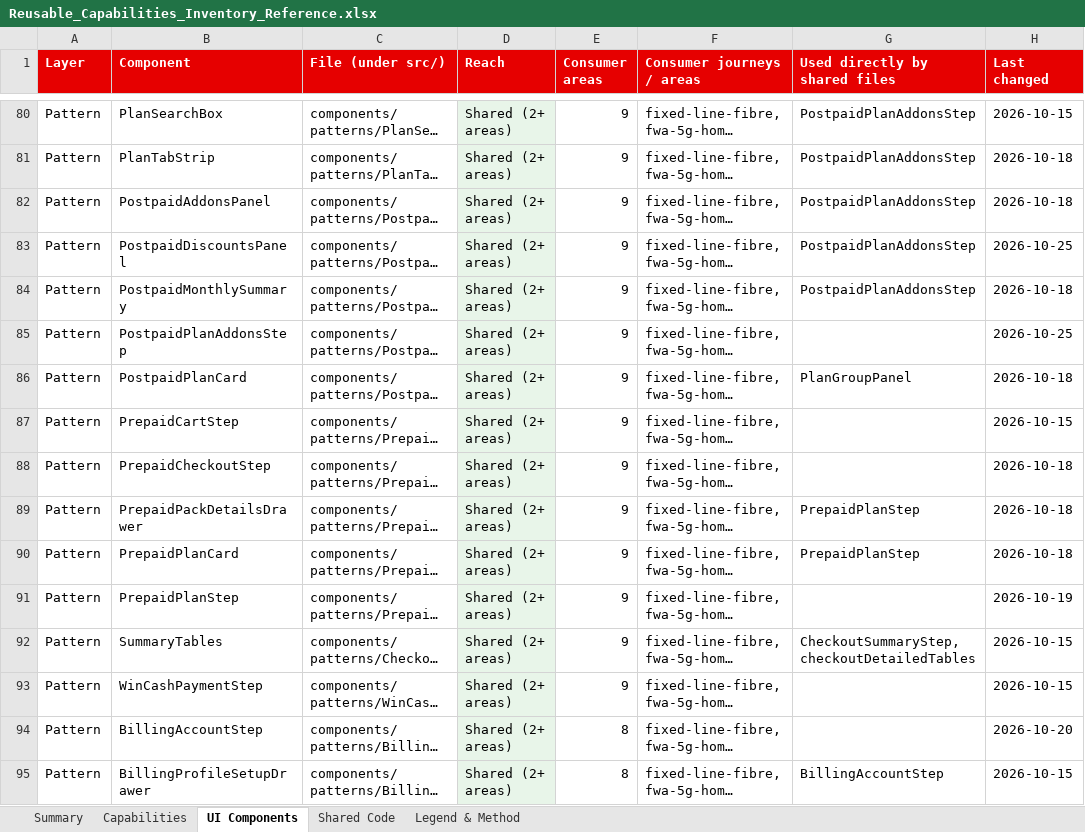
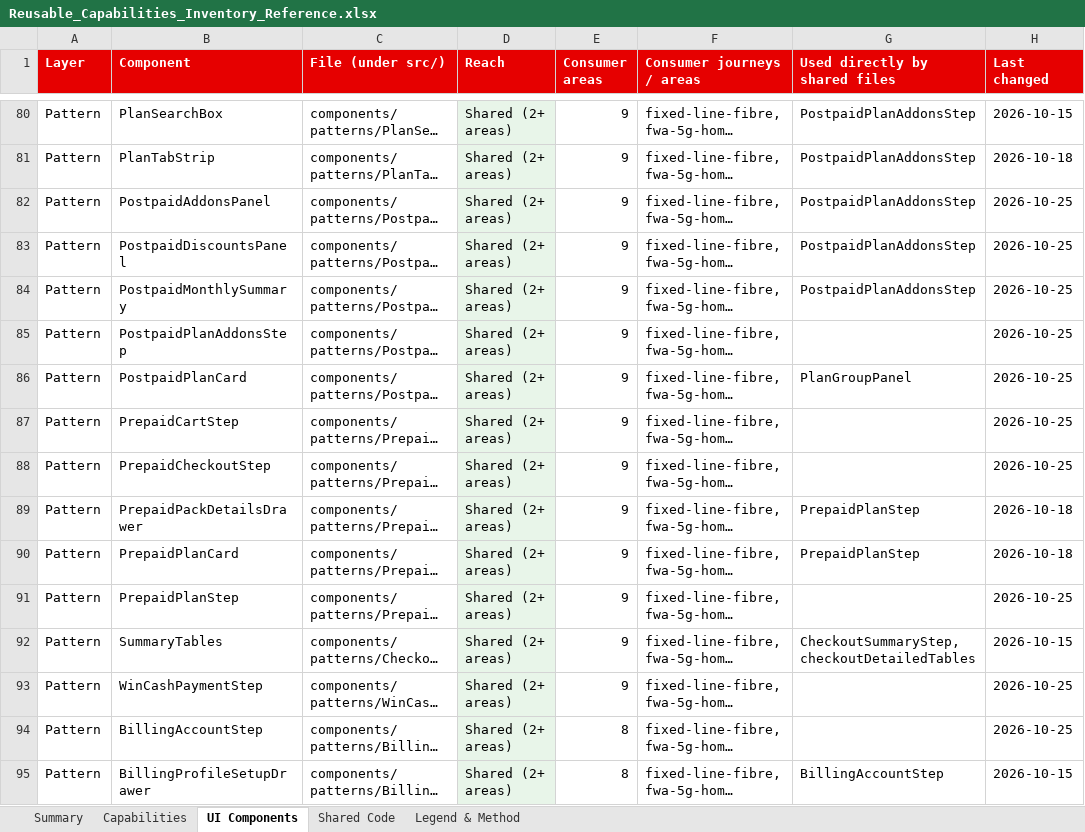
Before and after one commit to parithys/vfq-dxp, an Excel workbook: vfq-dxp-app/reference/outputs/Reusable_Capabilities_Inventory_Reference.xlsx, sheet UI Components, drawn as a sheet; only a part is shown, gaps mark what is left out; long unchanged cells end in …; values as stored, in another font and other column widths than the file's, no borders; the diff covers the shown part only; the diff names each change by its address in the sheet, - before the commit and + after, or states it on an @@ line.

```diff
--- a/vfq-dxp-app/reference/outputs/Reusable_Capabilities_Inventory_Reference.xlsx (sheet UI Components)
+++ b/vfq-dxp-app/reference/outputs/Reusable_Capabilities_Inventory_Reference.xlsx (sheet UI Components)
-H82 (Last changed): 2026-10-18
+H82 (Last changed): 2026-10-25
-H84 (Last changed): 2026-10-18
+H84 (Last changed): 2026-10-25
-H86 (Last changed): 2026-10-18
+H86 (Last changed): 2026-10-25
-H87 (Last changed): 2026-10-15
+H87 (Last changed): 2026-10-25
-H88 (Last changed): 2026-10-18
+H88 (Last changed): 2026-10-25
-H91 (Last changed): 2026-10-19
+H91 (Last changed): 2026-10-25
-H93 (Last changed): 2026-10-15
+H93 (Last changed): 2026-10-25
-H94 (Last changed): 2026-10-20
+H94 (Last changed): 2026-10-25
```
Also changed, not shown: 30 edited cells elsewhere in this sheet, sheet Shared Code, 12 other files.
